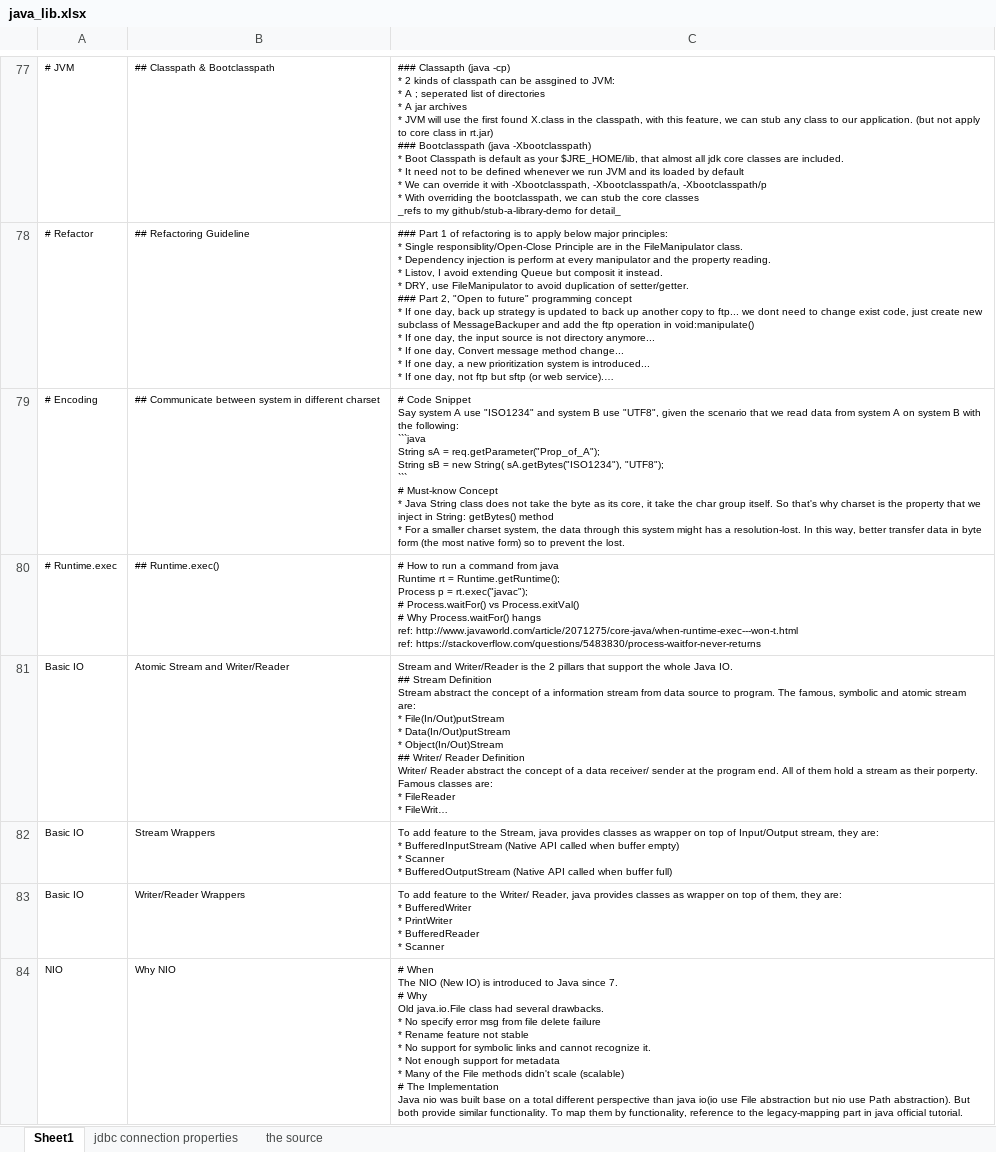
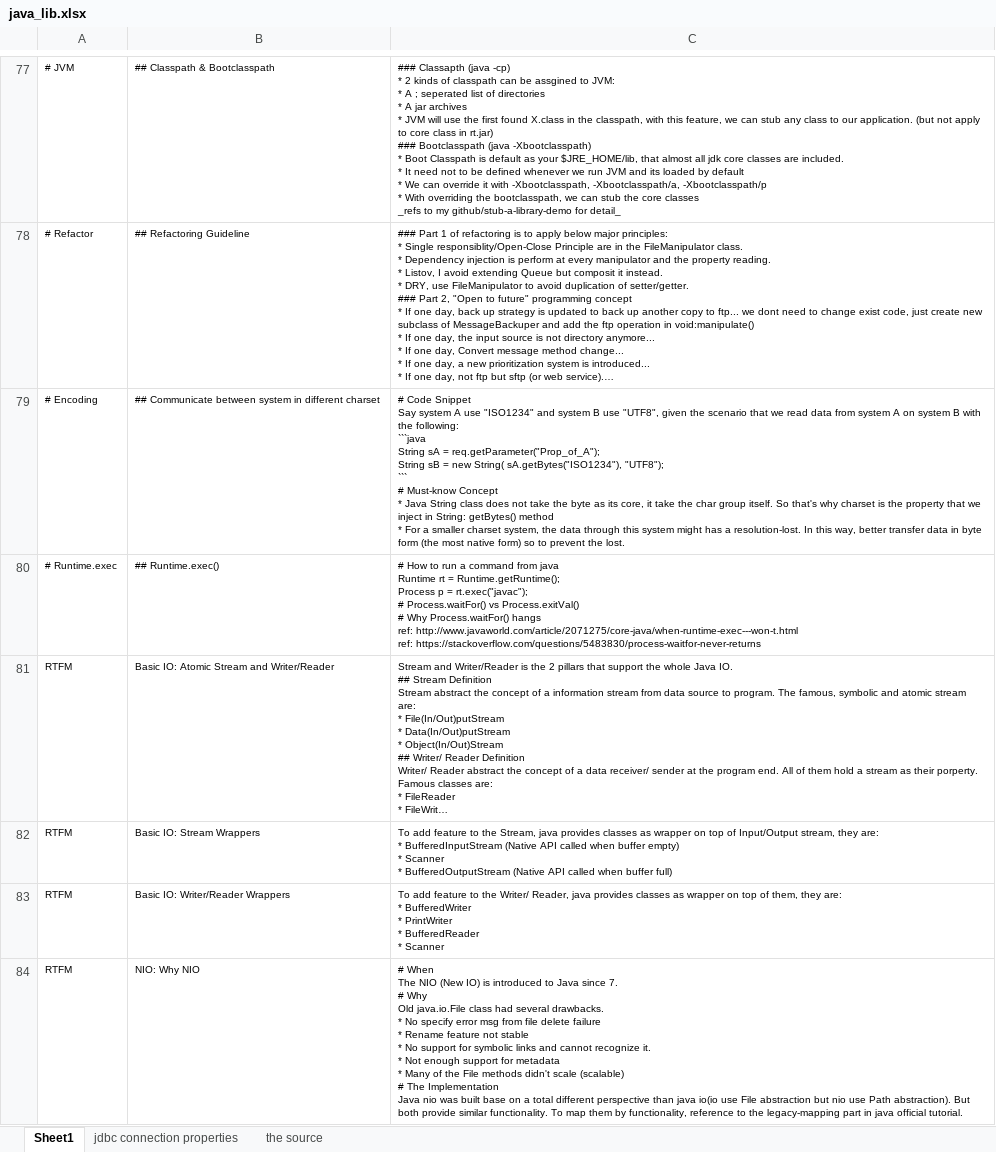
Before and after one commit to mylesieong/code_library, an Excel workbook: java_lib.xlsx, sheet Sheet1, drawn as a sheet; only a part is shown, gaps mark what is left out; long unchanged cells end in …; values as stored, in another font and other column widths than the file's, no borders; removed rows and columns are numbered as before the commit, all else as after; ↵ is a line break in a cell; the diff covers the shown part only; the diff names each change by its address in the sheet, - before the commit and + after, or states it on an @@ line.

Commit message:
Add java entry about RTFM concurrecy

```diff
--- a/java_lib.xlsx (sheet Sheet1)
+++ b/java_lib.xlsx (sheet Sheet1)
-A81: Basic IO
+A81: RTFM
-B81: Atomic Stream and Writer/Reader
+B81: Basic IO: Atomic Stream and Writer/Reader
-row 82: Basic IO | Stream Wrappers | To add feature to the Stream, java provides classes as wrapper on top of Input/Output stream, they are: ↵ * BufferedInputStream (Native API called when buffer empty) ↵ * Scanner ↵ * BufferedOutputStream (Native API called when buffer full)
-row 83: Basic IO | Writer/Reader Wrappers | To add feature to the Writer/ Reader, java provides classes as wrapper on top of them, they are: ↵ * BufferedWriter ↵ * PrintWriter ↵ * BufferedReader ↵ * Scanner
-row 84: NIO | Why NIO | # When ↵ The NIO (New IO) is introduced to Java since 7. ↵ # Why ↵ Old java.io.File class had several drawbacks. ↵ * No specify error msg from file delete failure ↵ * Rename feature not stable ↵ * No support for symbolic links and cannot recognize it. ↵ * Not enough support for metadata ↵ * Many of the File methods didn't scale (scalable) ↵ # The Implementation ↵ Java nio was built base on a total different perspective than java io(io use File abstraction but nio use Path abstraction). But both provide similar functionality. To map them by functionality, reference to the legacy-mapping part in java official tutorial.
+row 82: RTFM | Basic IO: Stream Wrappers | To add feature to the Stream, java provides classes as wrapper on top of Input/Output stream, they are: ↵ * BufferedInputStream (Native API called when buffer empty) ↵ * Scanner ↵ * BufferedOutputStream (Native API called when buffer full)
+row 83: RTFM | Basic IO: Writer/Reader Wrappers | To add feature to the Writer/ Reader, java provides classes as wrapper on top of them, they are: ↵ * BufferedWriter ↵ * PrintWriter ↵ * BufferedReader ↵ * Scanner
+row 84: RTFM | NIO: Why NIO | # When ↵ The NIO (New IO) is introduced to Java since 7. ↵ # Why ↵ Old java.io.File class had several drawbacks. ↵ * No specify error msg from file delete failure ↵ * Rename feature not stable ↵ * No support for symbolic links and cannot recognize it. ↵ * Not enough support for metadata ↵ * Many of the File methods didn't scale (scalable) ↵ # The Implementation ↵ Java nio was built base on a total different perspective than java io(io use File abstraction but nio use Path abstraction). But both provide similar functionality. To map them by functionality, reference to the legacy-mapping part in java official tutorial.
```
Also changed, not shown: 4 added rows and 6 edited cells elsewhere in this sheet.
